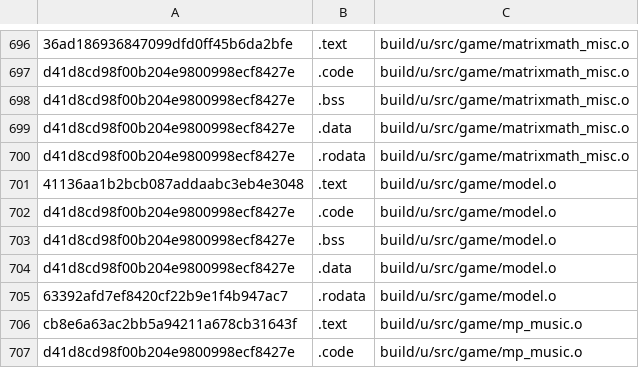
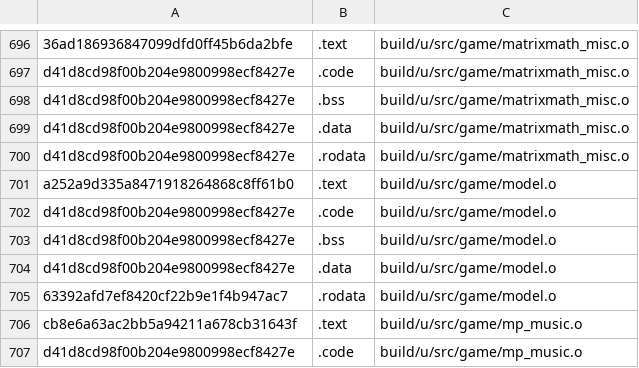
Before and after one commit to Luchador/GUD, a CSV file: scripts/ge007.u-test_basis.csv, drawn as a sheet; only a part is shown, gaps mark what is left out.

```diff
--- a/scripts/ge007.u-test_basis.csv
+++ b/scripts/ge007.u-test_basis.csv
@@ -700,3 +700,3 @@ d41d8cd98f00b204e9800998ecf8427e,.data,build/u/src/game/matrixmath_misc.o
 d41d8cd98f00b204e9800998ecf8427e,.rodata,build/u/src/game/matrixmath_misc.o
-41136aa1b2bcb087addaabc3eb4e3048,.text,build/u/src/game/model.o
+a252a9d335a8471918264868c8ff61b0,.text,build/u/src/game/model.o
 d41d8cd98f00b204e9800998ecf8427e,.code,build/u/src/game/model.o
```
Also changed, not shown: 12 other files.
